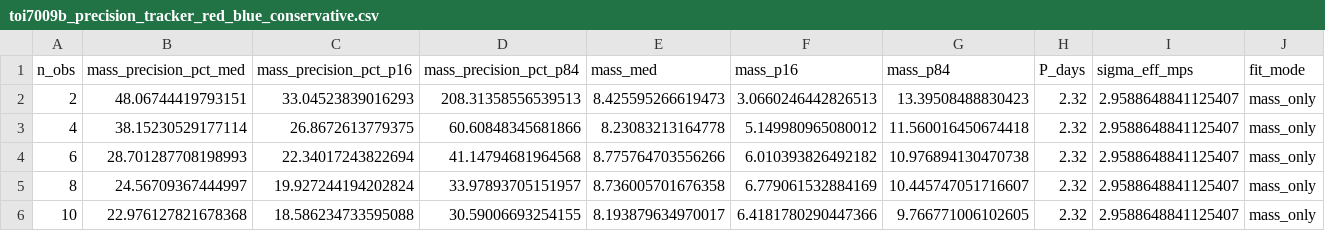
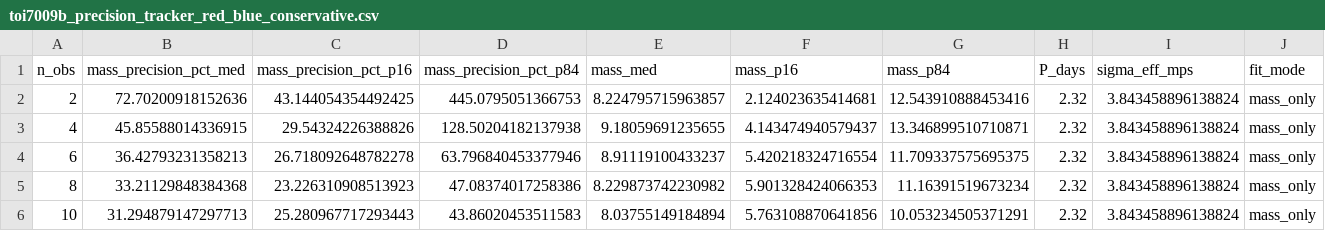
Before and after one commit to franpoz/ravex, a CSV file: examples/results_toi7009b/toi7009b_precision_tracker_red_blue_conservative.csv, drawn as a sheet; only a part is shown; the diff covers the shown part only.

Commit message:
Update toi7009b_precision_tracker_red_blue_conservative.csv

```diff
--- a/examples/results_toi7009b/toi7009b_precision_tracker_red_blue_conservative.csv
+++ b/examples/results_toi7009b/toi7009b_precision_tracker_red_blue_conservative.csv
@@ -1,6 +1,6 @@
 n_obs,mass_precision_pct_med,mass_precision_pct_p16,mass_precision_pct_p84,mass_med,mass_p16,mass_p84,P_days,sigma_eff_mps,fit_mode
-2,48.06744419793151,33.04523839016293,208.31358556539513,8.425595266619473,3.0660246442826513,13.39508488830423,2.32,2.9588648841125407,mass_only
-4,38.15230529177114,26.8672613779375,60.60848345681866,8.23083213164778,5.149980965080012,11.560016450674418,2.32,2.9588648841125407,mass_only
-6,28.701287708198993,22.34017243822694,41.14794681964568,8.775764703556266,6.010393826492182,10.976894130470738,2.32,2.9588648841125407,mass_only
-8,24.56709367444997,19.927244194202824,33.97893705151957,8.736005701676358,6.779061532884169,10.445747051716607,2.32,2.9588648841125407,mass_only
-10,22.976127821678368,18.586234733595088,30.59006693254155,8.193879634970017,6.4181780290447366,9.766771006102605,2.32,2.9588648841125407,mass_only
+2,72.70200918152636,43.144054354492425,445.0795051366753,8.224795715963857,2.124023635414681,12.543910888453416,2.32,3.843458896138824,mass_only
+4,45.85588014336915,29.54324226388826,128.50204182137938,9.18059691235655,4.143474940579437,13.346899510710871,2.32,3.843458896138824,mass_only
+6,36.42793231358213,26.718092648782278,63.796840453377946,8.91119100433237,5.420218324716554,11.709337575695375,2.32,3.843458896138824,mass_only
+8,33.21129848384368,23.226310908513923,47.08374017258386,8.229873742230982,5.901328424066353,11.16391519673234,2.32,3.843458896138824,mass_only
+10,31.294879147297713,25.280967717293443,43.86020453511583,8.03755149184894,5.763108870641856,10.053234505371291,2.32,3.843458896138824,mass_only
```
Also changed, not shown: 140 edited cells elsewhere in this file.
